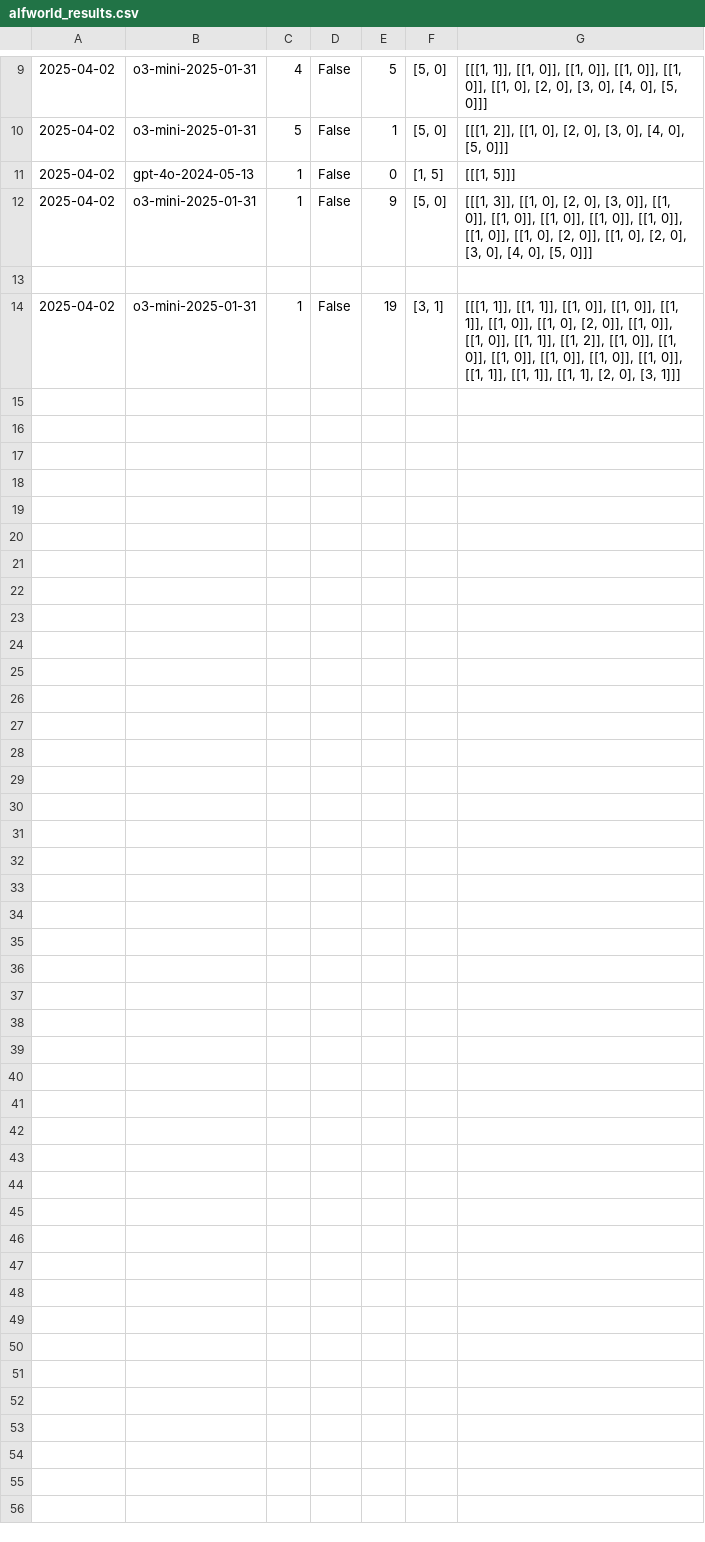
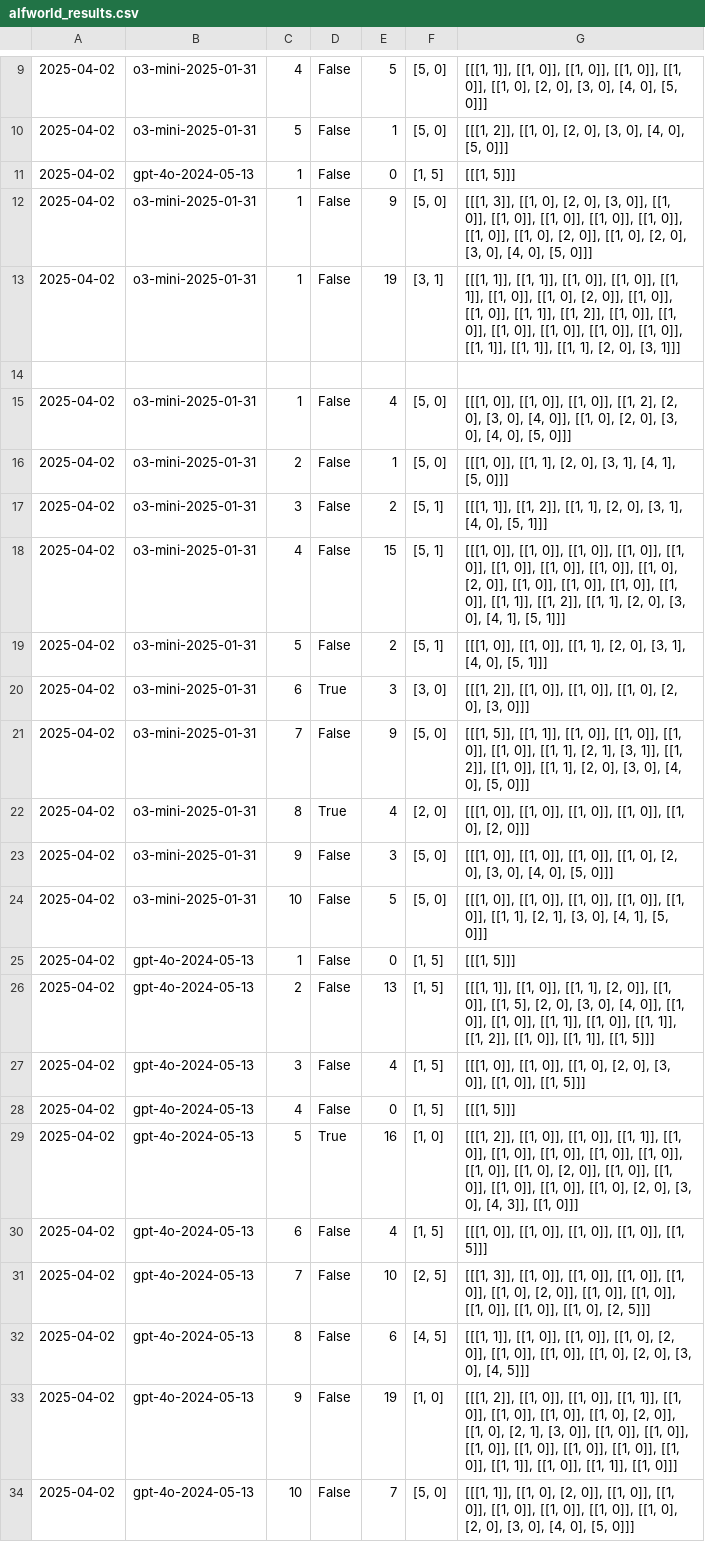
Before and after one commit to ssr01357/pddlego-plus, a CSV file: output/alfworld_results.csv, drawn as a sheet; only a part is shown, gaps mark what is left out.

```diff
--- a/output/alfworld_results.csv
+++ b/output/alfworld_results.csv
@@ -12,3 +12,23 @@
 2025-04-02,o3-mini-2025-01-31,1,False,9,"[5, 0]","[[[1, 3]], [[1, 0], [2, 0], [3, 0]], [[1, 0]], [[1, 0]], [[1, 0]], [[1, 0]], [[1, 0]], [[1, 0]], [[1, 0], [2, 0]], [[1, 0], [2, 0], [3, 0], [4, 0], [5, 0]]]"
+2025-04-02,o3-mini-2025-01-31,1,False,19,"[3, 1]","[[[1, 1]], [[1, 1]], [[1, 0]], [[1, 0]], [[1, 1]], [[1, 0]], [[1, 0], [2, 0]], [[1, 0]], [[1, 0]], [[1, 1]], [[1, 2]], [[1, 0]], [[1, 0]], [[1, 0]], [[1, 0]], [[1, 0]], [[1, 0]], [[1, 1]], [[1, 1]], [[1, 1], [2, 0], [3, 1]]]"
 
-2025-04-02,o3-mini-2025-01-31,1,False,19,"[3, 1]","[[[1, 1]], [[1, 1]], [[1, 0]], [[1, 0]], [[1, 1]], [[1, 0]], [[1, 0], [2, 0]], [[1, 0]], [[1, 0]], [[1, 1]], [[1, 2]], [[1, 0]], [[1, 0]], [[1, 0]], [[1, 0]], [[1, 0]], [[1, 0]], [[1, 1]], [[1, 1]], [[1, 1], [2, 0], [3, 1]]]"
+2025-04-02,o3-mini-2025-01-31,1,False,4,"[5, 0]","[[[1, 0]], [[1, 0]], [[1, 0]], [[1, 2], [2, 0], [3, 0], [4, 0]], [[1, 0], [2, 0], [3, 0], [4, 0], [5, 0]]]"
+2025-04-02,o3-mini-2025-01-31,2,False,1,"[5, 0]","[[[1, 0]], [[1, 1], [2, 0], [3, 1], [4, 1], [5, 0]]]"
+2025-04-02,o3-mini-2025-01-31,3,False,2,"[5, 1]","[[[1, 1]], [[1, 2]], [[1, 1], [2, 0], [3, 1], [4, 0], [5, 1]]]"
+2025-04-02,o3-mini-2025-01-31,4,False,15,"[5, 1]","[[[1, 0]], [[1, 0]], [[1, 0]], [[1, 0]], [[1, 0]], [[1, 0]], [[1, 0]], [[1, 0]], [[1, 0], [2, 0]], [[1, 0]], [[1, 0]], [[1, 0]], [[1, 0]], [[1, 1]], [[1, 2]], [[1, 1], [2, 0], [3, 0], [4, 1], [5, 1]]]"
+2025-04-02,o3-mini-2025-01-31,5,False,2,"[5, 1]","[[[1, 0]], [[1, 0]], [[1, 1], [2, 0], [3, 1], [4, 0], [5, 1]]]"
+2025-04-02,o3-mini-2025-01-31,6,True,3,"[3, 0]","[[[1, 2]], [[1, 0]], [[1, 0]], [[1, 0], [2, 0], [3, 0]]]"
+2025-04-02,o3-mini-2025-01-31,7,False,9,"[5, 0]","[[[1, 5]], [[1, 1]], [[1, 0]], [[1, 0]], [[1, 0]], [[1, 0]], [[1, 1], [2, 1], [3, 1]], [[1, 2]], [[1, 0]], [[1, 1], [2, 0], [3, 0], [4, 0], [5, 0]]]"
+2025-04-02,o3-mini-2025-01-31,8,True,4,"[2, 0]","[[[1, 0]], [[1, 0]], [[1, 0]], [[1, 0]], [[1, 0], [2, 0]]]"
+2025-04-02,o3-mini-2025-01-31,9,False,3,"[5, 0]","[[[1, 0]], [[1, 0]], [[1, 0]], [[1, 0], [2, 0], [3, 0], [4, 0], [5, 0]]]"
+2025-04-02,o3-mini-2025-01-31,10,False,5,"[5, 0]","[[[1, 0]], [[1, 0]], [[1, 0]], [[1, 0]], [[1, 0]], [[1, 1], [2, 1], [3, 0], [4, 1], [5, 0]]]"
+2025-04-02,gpt-4o-2024-05-13,1,False,0,"[1, 5]","[[[1, 5]]]"
+2025-04-02,gpt-4o-2024-05-13,2,False,13,"[1, 5]","[[[1, 1]], [[1, 0]], [[1, 1], [2, 0]], [[1, 0]], [[1, 5], [2, 0], [3, 0], [4, 0]], [[1, 0]], [[1, 0]], [[1, 1]], [[1, 0]], [[1, 1]], [[1, 2]], [[1, 0]], [[1, 1]], [[1, 5]]]"
+2025-04-02,gpt-4o-2024-05-13,3,False,4,"[1, 5]","[[[1, 0]], [[1, 0]], [[1, 0], [2, 0], [3, 0]], [[1, 0]], [[1, 5]]]"
+2025-04-02,gpt-4o-2024-05-13,4,False,0,"[1, 5]","[[[1, 5]]]"
+2025-04-02,gpt-4o-2024-05-13,5,True,16,"[1, 0]","[[[1, 2]], [[1, 0]], [[1, 0]], [[1, 1]], [[1, 0]], [[1, 0]], [[1, 0]], [[1, 0]], [[1, 0]], [[1, 0]], [[1, 0], [2, 0]], [[1, 0]], [[1, 0]], [[1, 0]], [[1, 0]], [[1, 0], [2, 0], [3, 0], [4, 3]], [[1, 0]]]"
+2025-04-02,gpt-4o-2024-05-13,6,False,4,"[1, 5]","[[[1, 0]], [[1, 0]], [[1, 0]], [[1, 0]], [[1, 5]]]"
+2025-04-02,gpt-4o-2024-05-13,7,False,10,"[2, 5]","[[[1, 3]], [[1, 0]], [[1, 0]], [[1, 0]], [[1, 0]], [[1, 0], [2, 0]], [[1, 0]], [[1, 0]], [[1, 0]], [[1, 0]], [[1, 0], [2, 5]]]"
+2025-04-02,gpt-4o-2024-05-13,8,False,6,"[4, 5]","[[[1, 1]], [[1, 0]], [[1, 0]], [[1, 0], [2, 0]], [[1, 0]], [[1, 0]], [[1, 0], [2, 0], [3, 0], [4, 5]]]"
+2025-04-02,gpt-4o-2024-05-13,9,False,19,"[1, 0]","[[[1, 2]], [[1, 0]], [[1, 0]], [[1, 1]], [[1, 0]], [[1, 0]], [[1, 0]], [[1, 0], [2, 0]], [[1, 0], [2, 1], [3, 0]], [[1, 0]], [[1, 0]], [[1, 0]], [[1, 0]], [[1, 0]], [[1, 0]], [[1, 0]], [[1, 1]], [[1, 0]], [[1, 1]], [[1, 0]]]"
+2025-04-02,gpt-4o-2024-05-13,10,False,7,"[5, 0]","[[[1, 1]], [[1, 0], [2, 0]], [[1, 0]], [[1, 0]], [[1, 0]], [[1, 0]], [[1, 0]], [[1, 0], [2, 0], [3, 0], [4, 0], [5, 0]]]"
```
Also changed, not shown: 3 other files.
